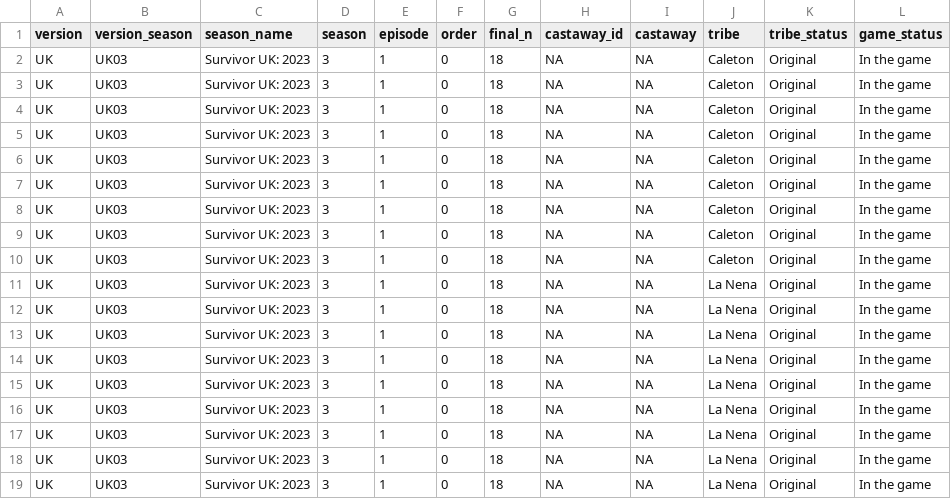
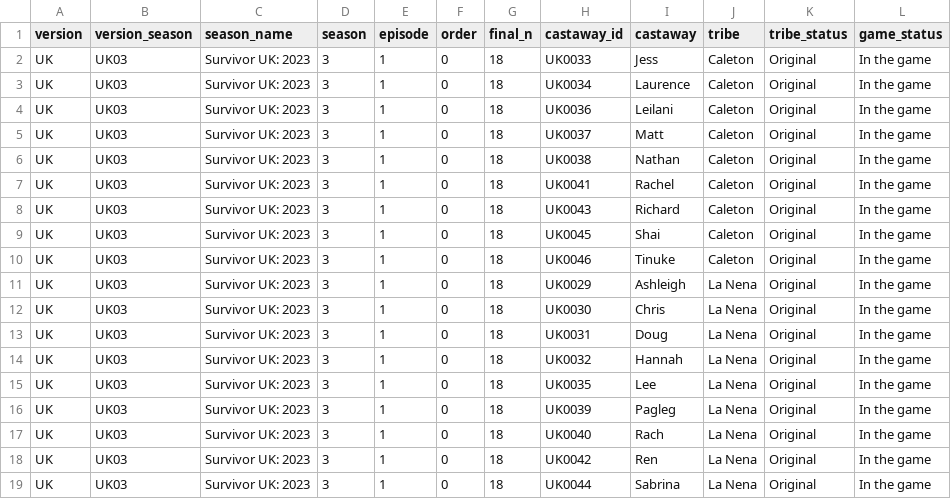
Before and after one commit to doehm/survivoR, a CSV file: dev/data/in-progress/UK03-boot-mapping.csv, drawn as a sheet.

Commit message:
DEV updating UK03 boot mapping

```diff
--- a/dev/data/in-progress/UK03-boot-mapping.csv
+++ b/dev/data/in-progress/UK03-boot-mapping.csv
@@ -1,19 +1,19 @@
 version,version_season,season_name,season,episode,order,final_n,castaway_id,castaway,tribe,tribe_status,game_status
-UK,UK03,Survivor UK: 2023,3,1,0,18,NA,NA,Caleton,Original,In the game
-UK,UK03,Survivor UK: 2023,3,1,0,18,NA,NA,Caleton,Original,In the game
-UK,UK03,Survivor UK: 2023,3,1,0,18,NA,NA,Caleton,Original,In the game
-UK,UK03,Survivor UK: 2023,3,1,0,18,NA,NA,Caleton,Original,In the game
-UK,UK03,Survivor UK: 2023,3,1,0,18,NA,NA,Caleton,Original,In the game
-UK,UK03,Survivor UK: 2023,3,1,0,18,NA,NA,Caleton,Original,In the game
-UK,UK03,Survivor UK: 2023,3,1,0,18,NA,NA,Caleton,Original,In the game
-UK,UK03,Survivor UK: 2023,3,1,0,18,NA,NA,Caleton,Original,In the game
-UK,UK03,Survivor UK: 2023,3,1,0,18,NA,NA,Caleton,Original,In the game
-UK,UK03,Survivor UK: 2023,3,1,0,18,NA,NA,La Nena,Original,In the game
-UK,UK03,Survivor UK: 2023,3,1,0,18,NA,NA,La Nena,Original,In the game
-UK,UK03,Survivor UK: 2023,3,1,0,18,NA,NA,La Nena,Original,In the game
-UK,UK03,Survivor UK: 2023,3,1,0,18,NA,NA,La Nena,Original,In the game
-UK,UK03,Survivor UK: 2023,3,1,0,18,NA,NA,La Nena,Original,In the game
-UK,UK03,Survivor UK: 2023,3,1,0,18,NA,NA,La Nena,Original,In the game
-UK,UK03,Survivor UK: 2023,3,1,0,18,NA,NA,La Nena,Original,In the game
-UK,UK03,Survivor UK: 2023,3,1,0,18,NA,NA,La Nena,Original,In the game
-UK,UK03,Survivor UK: 2023,3,1,0,18,NA,NA,La Nena,Original,In the game
+UK,UK03,Survivor UK: 2023,3,1,0,18,UK0033,Jess,Caleton,Original,In the game
+UK,UK03,Survivor UK: 2023,3,1,0,18,UK0034,Laurence,Caleton,Original,In the game
+UK,UK03,Survivor UK: 2023,3,1,0,18,UK0036,Leilani,Caleton,Original,In the game
+UK,UK03,Survivor UK: 2023,3,1,0,18,UK0037,Matt,Caleton,Original,In the game
+UK,UK03,Survivor UK: 2023,3,1,0,18,UK0038,Nathan,Caleton,Original,In the game
+UK,UK03,Survivor UK: 2023,3,1,0,18,UK0041,Rachel,Caleton,Original,In the game
+UK,UK03,Survivor UK: 2023,3,1,0,18,UK0043,Richard,Caleton,Original,In the game
+UK,UK03,Survivor UK: 2023,3,1,0,18,UK0045,Shai,Caleton,Original,In the game
+UK,UK03,Survivor UK: 2023,3,1,0,18,UK0046,Tinuke,Caleton,Original,In the game
+UK,UK03,Survivor UK: 2023,3,1,0,18,UK0029,Ashleigh,La Nena,Original,In the game
+UK,UK03,Survivor UK: 2023,3,1,0,18,UK0030,Chris,La Nena,Original,In the game
+UK,UK03,Survivor UK: 2023,3,1,0,18,UK0031,Doug,La Nena,Original,In the game
+UK,UK03,Survivor UK: 2023,3,1,0,18,UK0032,Hannah,La Nena,Original,In the game
+UK,UK03,Survivor UK: 2023,3,1,0,18,UK0035,Lee,La Nena,Original,In the game
+UK,UK03,Survivor UK: 2023,3,1,0,18,UK0039,Pagleg,La Nena,Original,In the game
+UK,UK03,Survivor UK: 2023,3,1,0,18,UK0040,Rach,La Nena,Original,In the game
+UK,UK03,Survivor UK: 2023,3,1,0,18,UK0042,Ren,La Nena,Original,In the game
+UK,UK03,Survivor UK: 2023,3,1,0,18,UK0044,Sabrina,La Nena,Original,In the game
```
Also changed, not shown: 1 other file.
